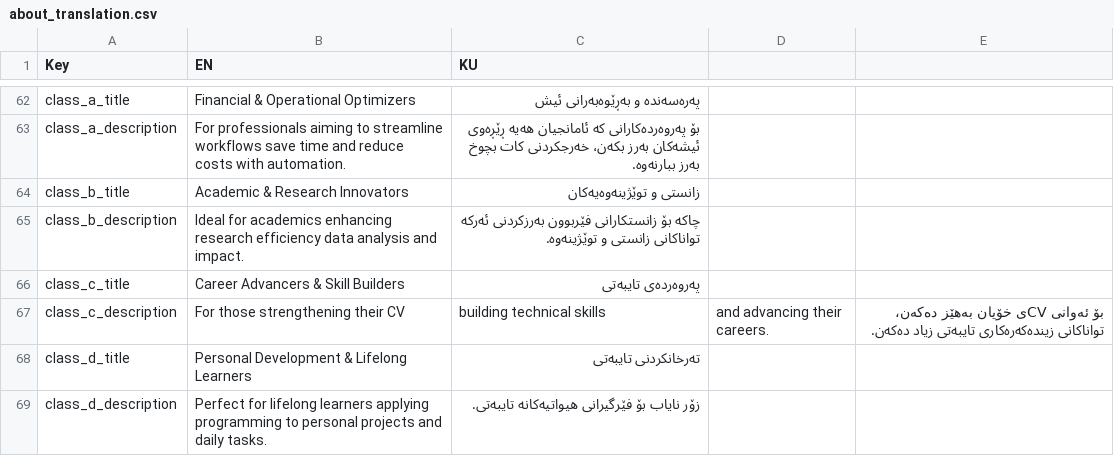
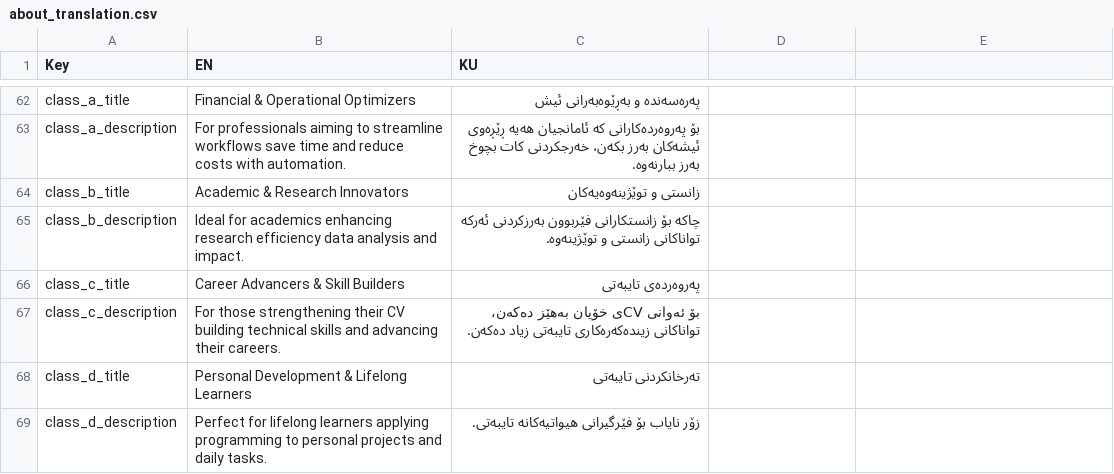
Before and after one commit to hawkarabdulhaq/pythondemo, a CSV file: translations/csv/about_translation.csv, drawn as a sheet; only a part is shown, gaps mark what is left out.

Commit message:
Update about_translation.csv

```diff
--- a/translations/csv/about_translation.csv
+++ b/translations/csv/about_translation.csv
@@ -66,3 +66,3 @@ class_b_description,Ideal for academics enhancing research efficiency data analy
 class_c_title,Career Advancers & Skill Builders,پەروەردەی تایبەتی
-class_c_description,For those strengthening their CV, building technical skills, and advancing their careers.,بۆ ئەوانی CVی خۆیان بەهێز دەکەن، تواناکانی زیندەکەرەکاری تایبەتی زیاد دەکەن.
+class_c_description,For those strengthening their CV building technical skills and advancing their careers.,بۆ ئەوانی CVی خۆیان بەهێز دەکەن، تواناکانی زیندەکەرەکاری تایبەتی زیاد دەکەن.
 class_d_title,Personal Development & Lifelong Learners,تەرخانکردنی تایبەتی
```
